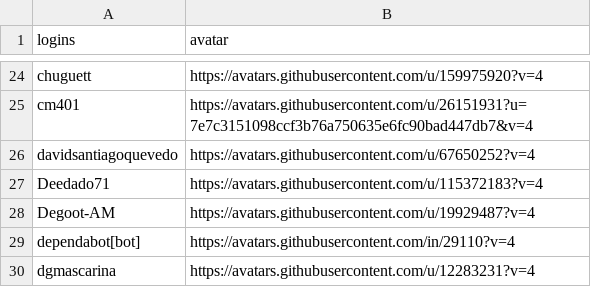
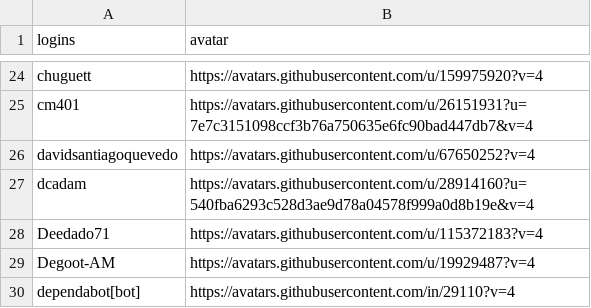
Before and after one commit to epiverse-trace/epiverse-trace.github.io, a CSV file: _data/epiverse_contributors.csv, drawn as a sheet; only a part is shown, gaps mark what is left out; the shorter side is filled out with more unchanged rows; the diff names each change by its address in the sheet, - before the commit and + after, or states it on an @@ line.

Commit message:
Update `_data/epiverse_contributors.csv` and `_freeze/`

```diff
--- a/_data/epiverse_contributors.csv
+++ b/_data/epiverse_contributors.csv
+row 27: dcadam | https://avatars.githubusercontent.com/u/28914160?u=540fba6293c528d3ae9d78a04578f999a0d8b19e&v=4
```
Also changed, not shown: 1 other file.
